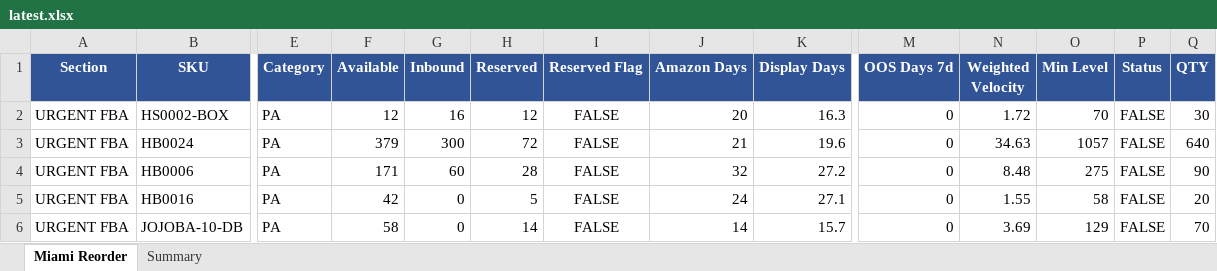
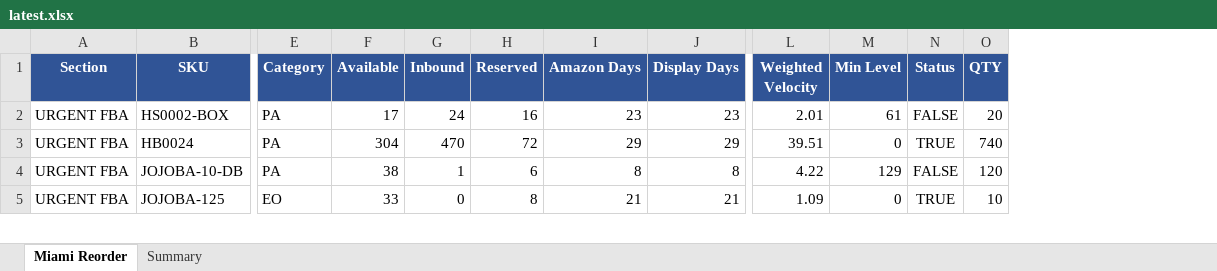
Before and after one commit to frolovdo/bodyj4you, an Excel workbook: miami-dashboard/public/data/latest.xlsx, sheet Miami Reorder, drawn as a sheet; only a part is shown, gaps mark what is left out; values as stored, in another font and other column widths than the file's, no borders; charts and pictures not drawn; removed rows and columns are numbered as before the commit, all else as after; rows hold the shown columns only; the diff covers the shown part only; the diff names each change by its address in the sheet, - before the commit and + after, or states it on an @@ line.

Commit message:
Publish reorder snapshots (Miami 06.03.26, China 06.03.26)

```diff
--- a/miami-dashboard/public/data/latest.xlsx (sheet Miami Reorder)
+++ b/miami-dashboard/public/data/latest.xlsx (sheet Miami Reorder)
-column I (Reserved Flag), rows 2-3: FALSE | FALSE; row 6: FALSE
-column M (OOS Days 7d), rows 2-3: 0 | 0; row 6: 0
-F2 (Available): 12
+F2 (Available): 17
-G2 (Inbound): 16
+G2 (Inbound): 24
-H2 (Reserved): 12
+H2 (Reserved): 16
-I2 (Amazon Days): 20
+I2 (Amazon Days): 23
-J2 (Display Days): 16.3
+J2 (Display Days): 23
-L2 (Weighted Velocity): 1.72
+L2 (Weighted Velocity): 2.01
-M2 (Min Level): 70
+M2 (Min Level): 61
-O2 (QTY): 30
+O2 (QTY): 20
-F3 (Available): 379
+F3 (Available): 304
-G3 (Inbound): 300
+G3 (Inbound): 470
-I3 (Amazon Days): 21
+I3 (Amazon Days): 29
-J3 (Display Days): 19.6
+J3 (Display Days): 29
-L3 (Weighted Velocity): 34.63
+L3 (Weighted Velocity): 39.51
-M3 (Min Level): 1057
+M3 (Min Level): 0
-N3 (Status): FALSE
+N3 (Status): TRUE
-O3 (QTY): 640
+O3 (QTY): 740
-row 4: URGENT FBA | HB0006 | PA | 171 | 60 | 28 | FALSE | 32 | 27.2 | 0 | 8.48 | 275 | FALSE | 90
-row 5: URGENT FBA | HB0016 | PA | 42 | 0 | 5 | FALSE | 24 | 27.1 | 0 | 1.55 | 58 | FALSE | 20
-F4 (Available): 58
+F4 (Available): 38
-G4 (Inbound): 0
+G4 (Inbound): 1
-H4 (Reserved): 14
+H4 (Reserved): 6
-I4 (Amazon Days): 14
+I4 (Amazon Days): 8
-J4 (Display Days): 15.7
+J4 (Display Days): 8
-L4 (Weighted Velocity): 3.69
+L4 (Weighted Velocity): 4.22
-O4 (QTY): 70
+O4 (QTY): 120
+row 5: URGENT FBA | JOJOBA-125 | EO | 33 | 0 | 8 | 21 | 21 | 1.09 | 0 | TRUE | 10
```
Also changed, not shown: 10 added rows, 11 removed rows and 119 edited cells elsewhere in this sheet, sheet Summary, charts or pictures, china-dashboard/public/data/latest.xlsx, 2 other files.
